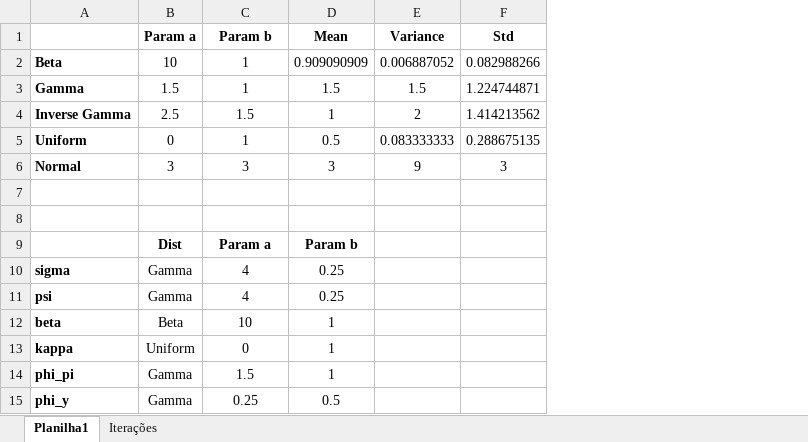
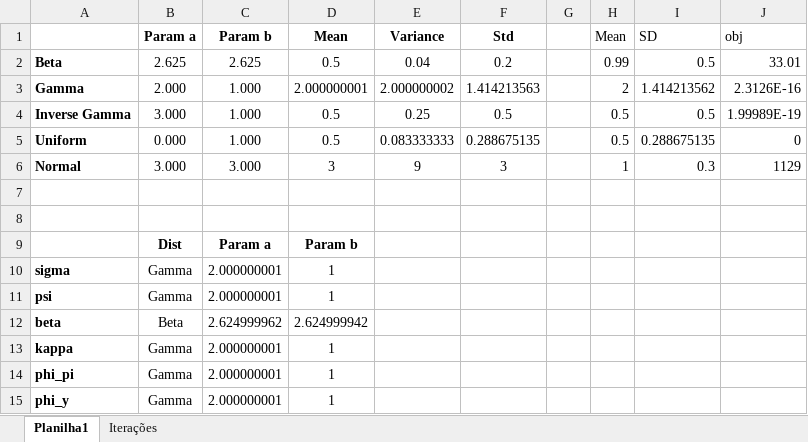
Before and after one commit to gusamarante/dsgepy, an Excel workbook: Utilities/prior_table.xlsx, sheet Planilha1, drawn as a sheet; only a part is shown; values as stored, in another font and other column widths than the file's, no borders; the diff covers the shown part only; the diff names each change by its address in the sheet, - before the commit and + after, or states it on an @@ line.

```diff
--- a/Utilities/prior_table.xlsx (sheet Planilha1)
+++ b/Utilities/prior_table.xlsx (sheet Planilha1)
+column G, empty
+column H (Mean), rows 2-6: 0.99 | 2 | 0.5 | 0.5 | 1
+column I (SD), rows 2-6: 0.5 | 1.414213562 | 0.5 | 0.288675135 | 0.3
+column J (obj), rows 2-6: 33.01 | 2.3126E-16 | 1.99989E-19 | 0 | 1129
-B2 (Param a): 10
+B2 (Param a): 2.625
-C2 (Param b): 1
+C2 (Param b): 2.625
-D2 (Mean): 0.909090909
+D2 (Mean): 0.5
-E2 (Variance): 0.006887052
+E2 (Variance): 0.04
-F2 (Std): 0.082988266
+F2 (Std): 0.2
-B3 (Param a): 1.5
+B3 (Param a): 2.000
-C3 (Param b): 1
+C3 (Param b): 1.000
-D3 (Mean): 1.5
+D3 (Mean): 2.000000001
-E3 (Variance): 1.5
+E3 (Variance): 2.000000002
-F3 (Std): 1.224744871
+F3 (Std): 1.414213563
-B4 (Param a): 2.5
+B4 (Param a): 3.000
-C4 (Param b): 1.5
+C4 (Param b): 1.000
-D4 (Mean): 1
+D4 (Mean): 0.5
-E4 (Variance): 2
+E4 (Variance): 0.25
-F4 (Std): 1.414213562
+F4 (Std): 0.5
-B5 (Param a): 0
+B5 (Param a): 0.000
-C5 (Param b): 1
+C5 (Param b): 1.000
-B6 (Param a): 3
+B6 (Param a): 3.000
-C6 (Param b): 3
+C6 (Param b): 3.000
-C10:C11 (Param b): 4
+C10:C11 (Param b): 2.000000001
-D10:D11 (Mean): 0.25
+D10:D11 (Mean): 1
-C12 (Param b): 10
+C12 (Param b): 2.624999962
-D12 (Mean): 1
+D12 (Mean): 2.624999942
-B13 (Param a): Uniform
+B13 (Param a): Gamma
-C13 (Param b): 0
+C13 (Param b): 2.000000001
-C14 (Param b): 1.5
+C14 (Param b): 2.000000001
-C15 (Param b): 0.25
+C15 (Param b): 2.000000001
-D15 (Mean): 0.5
+D15 (Mean): 1
```
Also changed, not shown: 10 edited cells elsewhere in this sheet, 2 other files.
